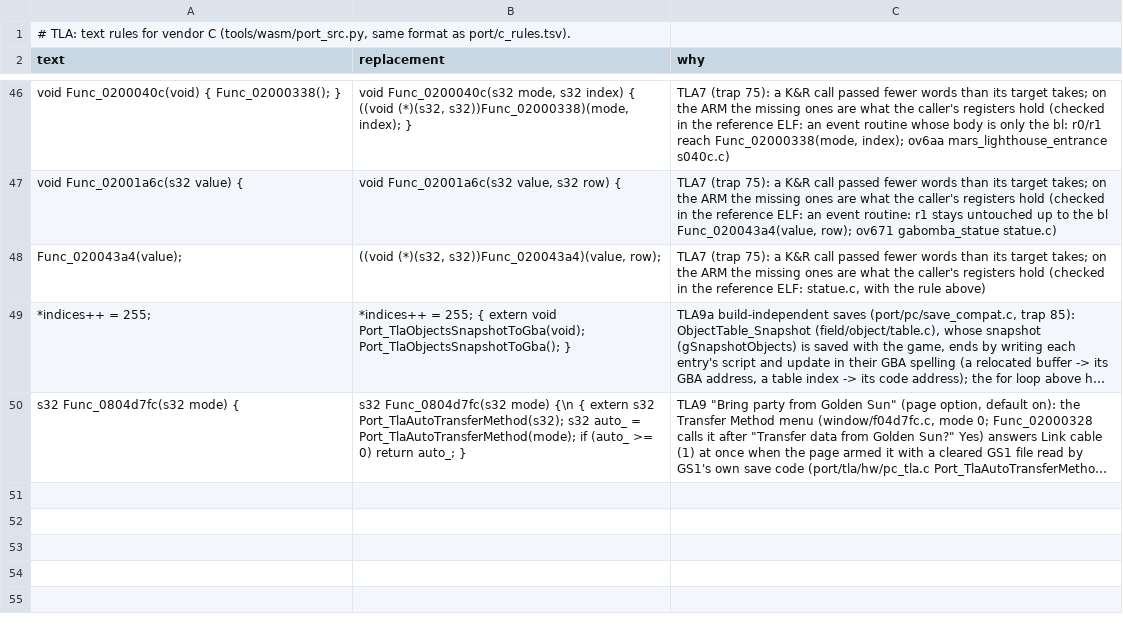
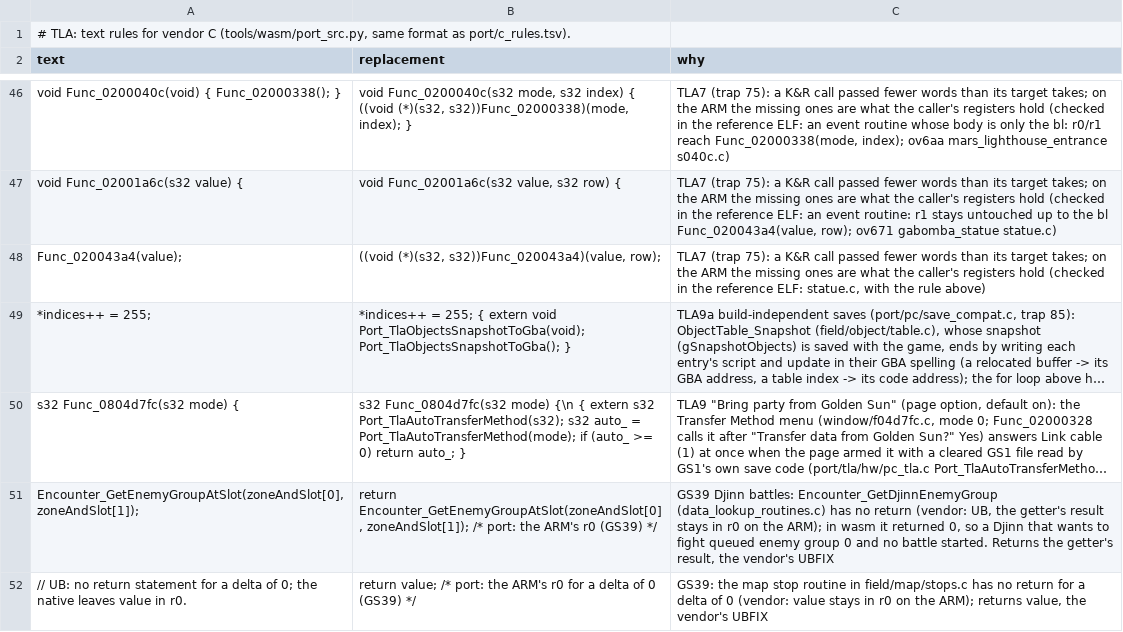
Before and after one commit to Sorikairox/golden-sun, a TSV file: port/tla/c_rules.tsv, drawn as a sheet; only a part is shown, gaps mark what is left out; long unchanged cells end in …; the diff names each change by its address in the sheet, - before the commit and + after, or states it on an @@ line.

```diff
--- a/port/tla/c_rules.tsv
+++ b/port/tla/c_rules.tsv
+row 51: Encounter_GetEnemyGroupAtSlot(zoneAndSlot[0], zoneAndSlot[1]); | return Encounter_GetEnemyGroupAtSlot(zoneAndSlot[0], zoneAndSlot[1]); /* port: the ARM's r0 (GS39) */ | GS39 Djinn battles: Encounter_GetDjinnEnemyGroup (data_lookup_routines.c) has no return (vendor: UB, the getter's result stays in r0 on the ARM); in wasm it returned 0, so a Djinn that wants to fight queued enemy group 0 and no battle started. Returns the getter's result, the vendor's UBFIX
+row 52: // UB: no return statement for a delta of 0; the native leaves value in r0. | return value; /* port: the ARM's r0 for a delta of 0 (GS39) */ | GS39: the map stop routine in field/map/stops.c has no return for a delta of 0 (vendor: value stays in r0 on the ARM); returns value, the vendor's UBFIX
```
Also changed, not shown: 2 other files.
